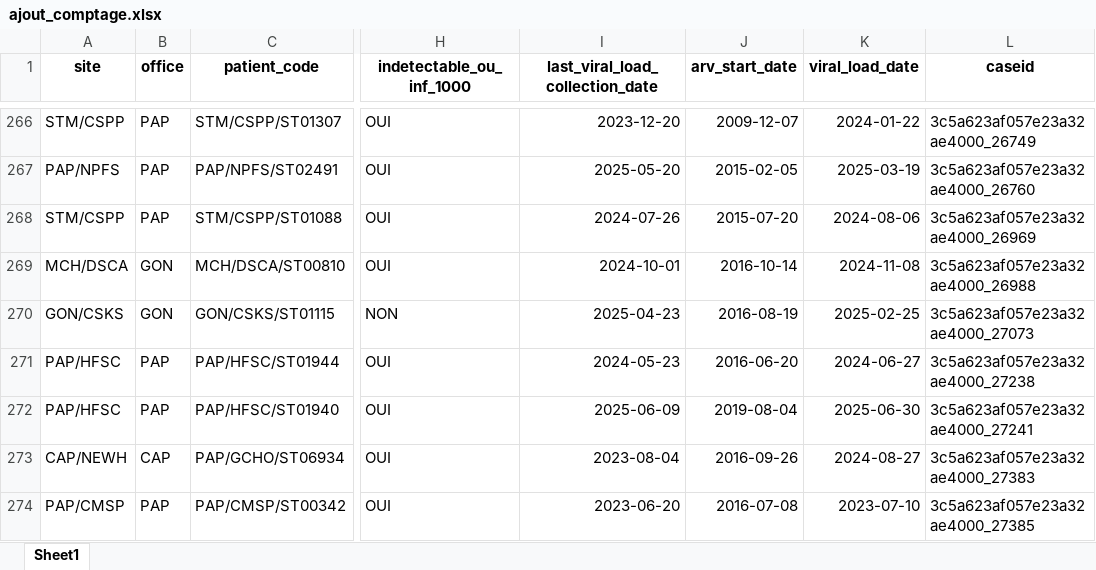
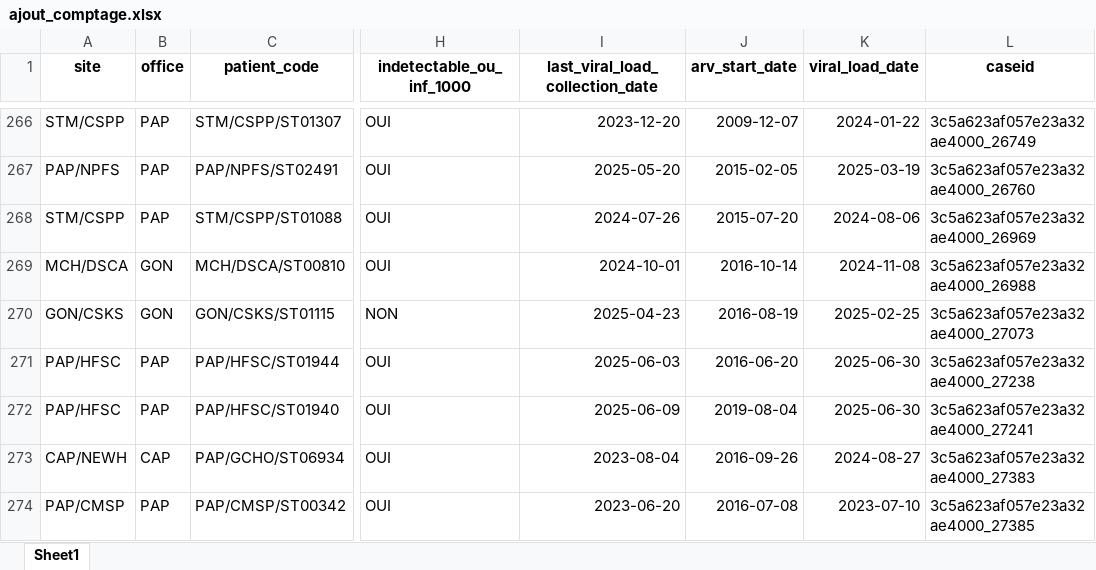
Before and after one commit to MMasson1988/caris-dashboard-app, an Excel workbook: ajout_comptage.xlsx, sheet Sheet1, drawn as a sheet; only a part is shown, gaps mark what is left out; values as stored, in another font and other column widths than the file's, no borders; the diff names each change by its address in the sheet, - before the commit and + after, or states it on an @@ line.

```diff
--- a/ajout_comptage.xlsx (sheet Sheet1)
+++ b/ajout_comptage.xlsx (sheet Sheet1)
-I271 (last_viral_load_collection_date): 2024-05-23
+I271 (last_viral_load_collection_date): 2025-06-03
-K271 (viral_load_date): 2024-06-27
+K271 (viral_load_date): 2025-06-30
```
Also changed, not shown: TX_CURR.xlsx, all_gardens.xlsx, 41 other files.
